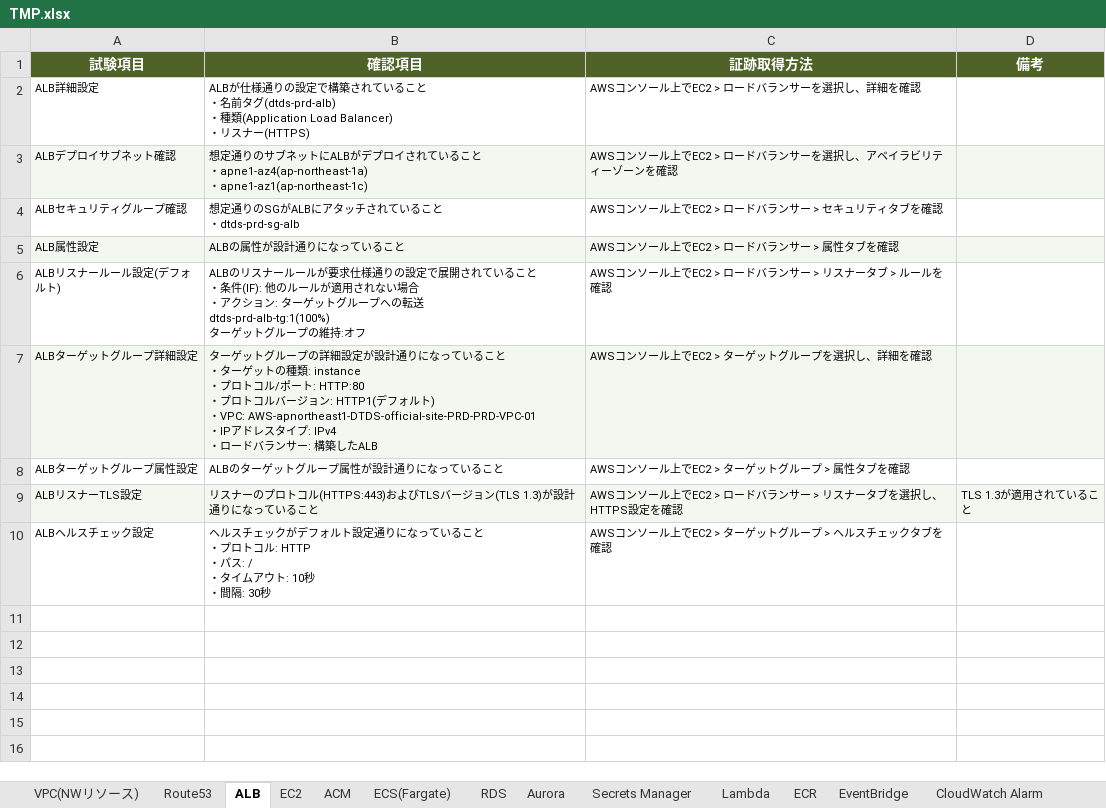
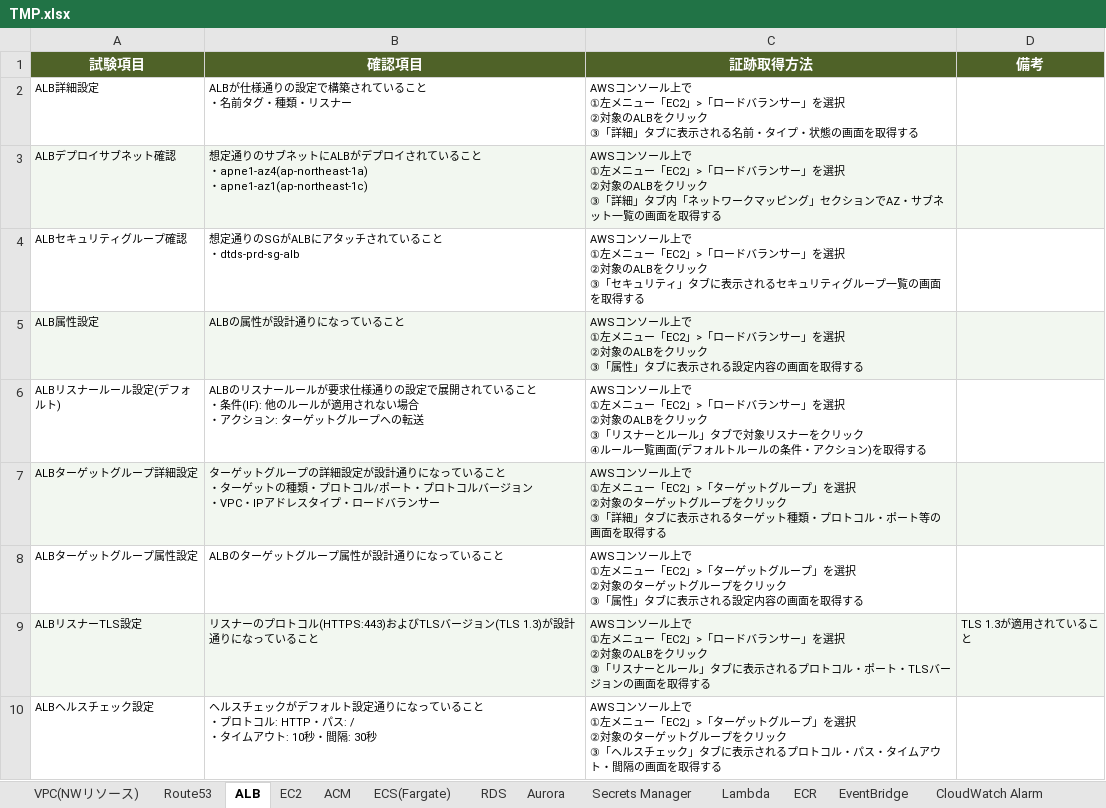
Before and after one commit to hime9310/Note, an Excel workbook: TMP.xlsx, sheet ALB, drawn as a sheet; values as stored, in another font and other column widths than the file's, no borders; ↵ is a line break in a cell; the diff names each change by its address in the sheet, - before the commit and + after, or states it on an @@ line.

```diff
--- a/TMP.xlsx (sheet ALB)
+++ b/TMP.xlsx (sheet ALB)
-B2 (確認項目): …名前タグ(dtds-prd-alb) ↵ ・種類(Application Load Balancer) ↵ ・リスナー(HTTPS)
+B2 (確認項目): …名前タグ・種類・リスナー
-C2 (証跡取得方法): …ール上でEC2 > ロードバランサーを選択し、詳細を確認
+C2 (証跡取得方法): …ール上で ↵ ①左メニュー「EC2」>「ロードバランサー」を選択 ↵ ②対象のALBをクリック ↵ ③「詳細」タブに表示される名前・タイプ・状態の画面を取得する
-C3 (証跡取得方法): …ール上でEC2 > ロードバランサーを選択し、アベイラビリティーゾーンを確認
+C3 (証跡取得方法): …ール上で ↵ ①左メニュー「EC2」>「ロードバランサー」を選択 ↵ ②対象のALBをクリック ↵ ③「詳細」タブ内「ネットワークマッピング」セクションでAZ・サブネット一覧の画面を取得する
-C4 (証跡取得方法): …ール上でEC2 > ロードバランサー > セキュリティタブを確認
+C4 (証跡取得方法): …ール上で ↵ ①左メニュー「EC2」>「ロードバランサー」を選択 ↵ ②対象のALBをクリック ↵ ③「セキュリティ」タブに表示されるセキュリティグループ一覧の画面を取得する
-C5 (証跡取得方法): …ール上でEC2 > ロードバランサー > 属性タブを確認
+C5 (証跡取得方法): …ール上で ↵ ①左メニュー「EC2」>「ロードバランサー」を選択 ↵ ②対象のALBをクリック ↵ ③「属性」タブに表示される設定内容の画面を取得する
-B6 (確認項目): …への転送 ↵ dtds-prd-alb-tg:1(100%) ↵ ターゲットグループの維持:オフ
+B6 (確認項目): …への転送
-C6 (証跡取得方法): …ール上でEC2 > ロードバランサー > リスナータブ > ルールを確認
+C6 (証跡取得方法): …ール上で ↵ ①左メニュー「EC2」>「ロードバランサー」を選択 ↵ ②対象のALBをクリック ↵ ③「リスナーとルール」タブで対象リスナーをクリック ↵ ④ルール一覧画面(デフォルトルールの条件・アクション)を取得する
-B7 (確認項目): …トの種類: instance ↵ ・プロトコル/ポート: HTTP:80 ↵ ・プロトコルバージョン: HTTP1(デフォルト) ↵ ・VPC: AWS-apnortheast1-DTDS-official-site-PRD-PRD-VPC-01 ↵ ・IPアドレスタイプ: IPv4 ↵ ・ロードバランサー: 構築したALB
+B7 (確認項目): …トの種類・プロトコル/ポート・プロトコルバージョン ↵ ・VPC・IPアドレスタイプ・ロードバランサー
-C7 (証跡取得方法): …ール上でEC2 > ターゲットグループを選択し、詳細を確認
+C7 (証跡取得方法): …ール上で ↵ ①左メニュー「EC2」>「ターゲットグループ」を選択 ↵ ②対象のターゲットグループをクリック ↵ ③「詳細」タブに表示されるターゲット種類・プロトコル・ポート等の画面を取得する
-C8 (証跡取得方法): …ール上でEC2 > ターゲットグループ > 属性タブを確認
+C8 (証跡取得方法): …ール上で ↵ ①左メニュー「EC2」>「ターゲットグループ」を選択 ↵ ②対象のターゲットグループをクリック ↵ ③「属性」タブに表示される設定内容の画面を取得する
-C9 (証跡取得方法): …ール上でEC2 > ロードバランサー > リスナータブを選択し、HTTPS設定を確認
+C9 (証跡取得方法): …ール上で ↵ ①左メニュー「EC2」>「ロードバランサー」を選択 ↵ ②対象のALBをクリック ↵ ③「リスナーとルール」タブに表示されるプロトコル・ポート・TLSバージョンの画面を取得する
-B10 (確認項目): …ト: 10秒 ↵ ・間隔:…
+B10 (確認項目): …ト: 10秒・間隔:…
-C10 (証跡取得方法): …ール上でEC2 > ターゲットグループ > ヘルスチェックタブを確認
+C10 (証跡取得方法): …ール上で ↵ ①左メニュー「EC2」>「ターゲットグループ」を選択 ↵ ②対象のターゲットグループをクリック ↵ ③「ヘルスチェック」タブに表示されるプロトコル・パス・タイムアウト・間隔の画面を取得する
```
Also changed, not shown: sheet VPC(NWリソース), sheet RDS, sheet Aurora, sheet CloudWatch Alarm, sheet EC2, sheet EventBridge, 12 more sheets, 3 other files.
